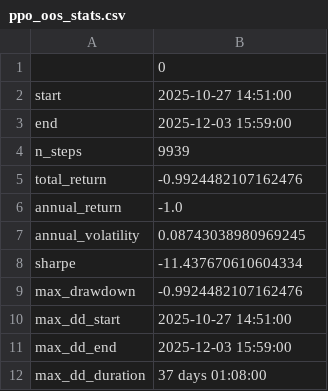
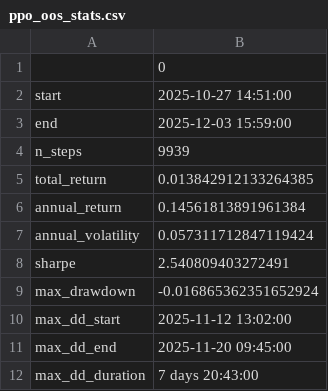
Before and after one commit to niallmandal/RL-FA25-Final, a CSV file: RL_model/ppo_oos_stats.csv, drawn as a sheet.

Commit message:
Improved model and reward function, temporarily removed transaction costs

```diff
--- a/RL_model/ppo_oos_stats.csv
+++ b/RL_model/ppo_oos_stats.csv
@@ -4,9 +4,9 @@ end,2025-12-03 15:59:00
 n_steps,9939
-total_return,-0.9924482107162476
-annual_return,-1.0
-annual_volatility,0.08743038980969245
-sharpe,-11.437670610604334
-max_drawdown,-0.9924482107162476
-max_dd_start,2025-10-27 14:51:00
-max_dd_end,2025-12-03 15:59:00
-max_dd_duration,37 days 01:08:00
+total_return,0.013842912133264385
+annual_return,0.14561813891961384
+annual_volatility,0.057311712847119424
+sharpe,2.540809403272491
+max_drawdown,-0.016865362351652924
+max_dd_start,2025-11-12 13:02:00
+max_dd_end,2025-11-20 09:45:00
+max_dd_duration,7 days 20:43:00
```
Also changed, not shown: 2 other files.
